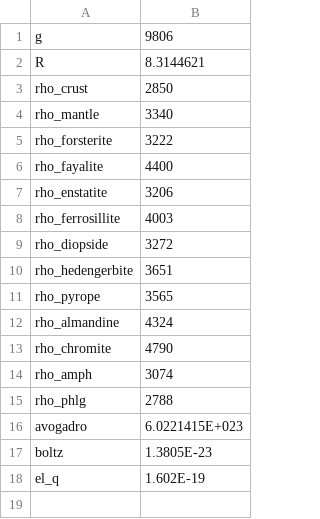
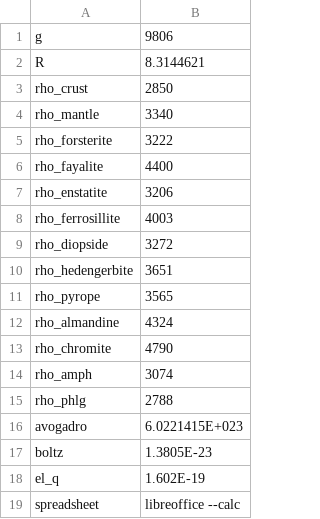
Before and after one commit to sinanozaydin/MATE, a CSV file: mate_src/params.csv, drawn as a sheet; the diff names each change by its address in the sheet, - before the commit and + after, or states it on an @@ line.

```diff
--- a/mate_src/params.csv
+++ b/mate_src/params.csv
+row 19: spreadsheet | libreoffice --calc
```
Also changed, not shown: example_compositions/Dunite.csv, example_compositions/Harzburgite.csv, 13 other files.
